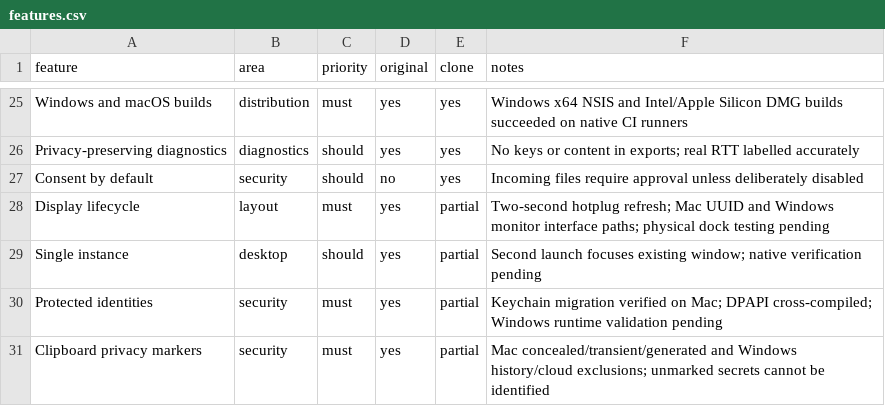
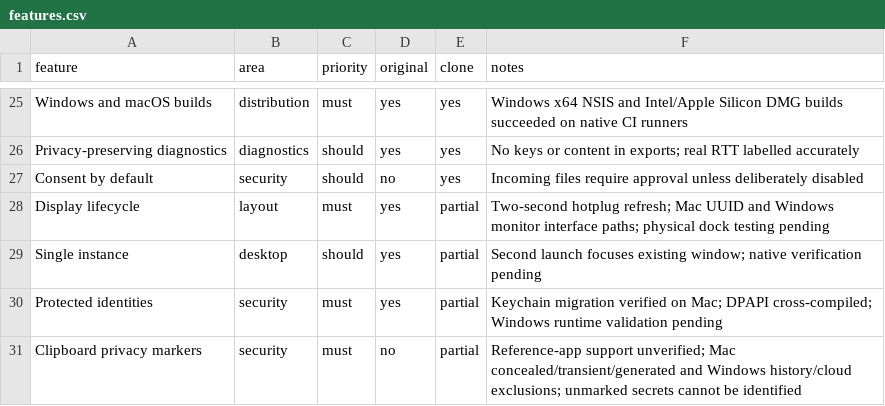
Before and after one commit to Itskorrah/The-hopping-cursor, a CSV file: replica/features.csv, drawn as a sheet; only a part is shown, gaps mark what is left out.

```diff
--- a/replica/features.csv
+++ b/replica/features.csv
@@ -30,2 +30,2 @@ Single instance,desktop,should,yes,partial,Second launch focuses existing window
 Protected identities,security,must,yes,partial,Keychain migration verified on Mac; DPAPI cross-compiled; Windows runtime validation pending
-Clipboard privacy markers,security,must,yes,partial,Mac concealed/transient/generated and Windows history/cloud exclusions; unmarked secrets cannot be identified
+Clipboard privacy markers,security,must,no,partial,Reference-app support unverified; Mac concealed/transient/generated and Windows history/cloud exclusions; unmarked secrets cannot be identified
```
Also changed, not shown: 4 other files.
